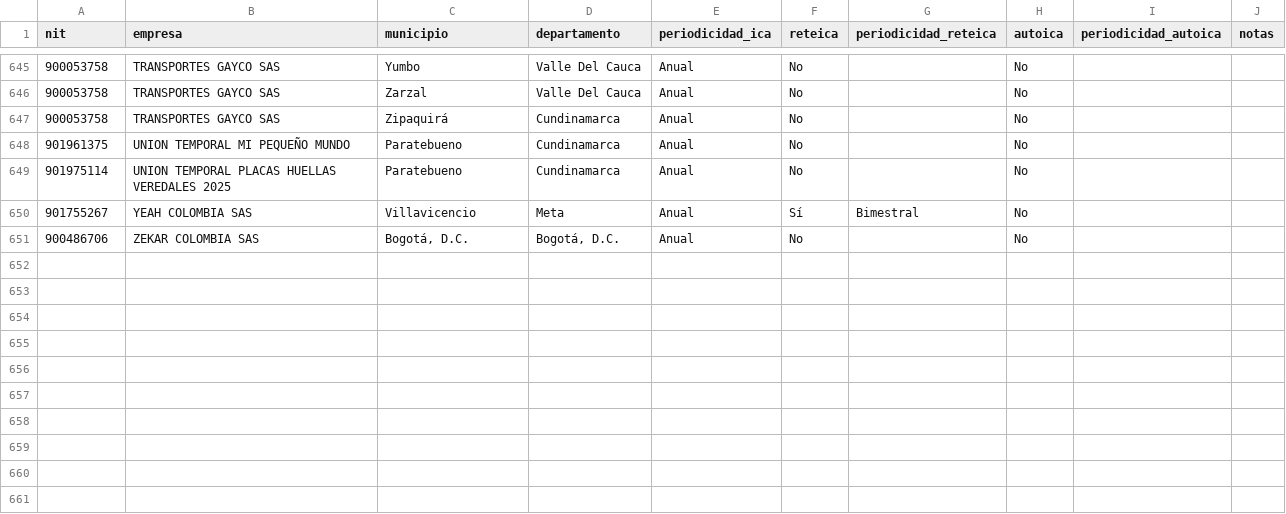
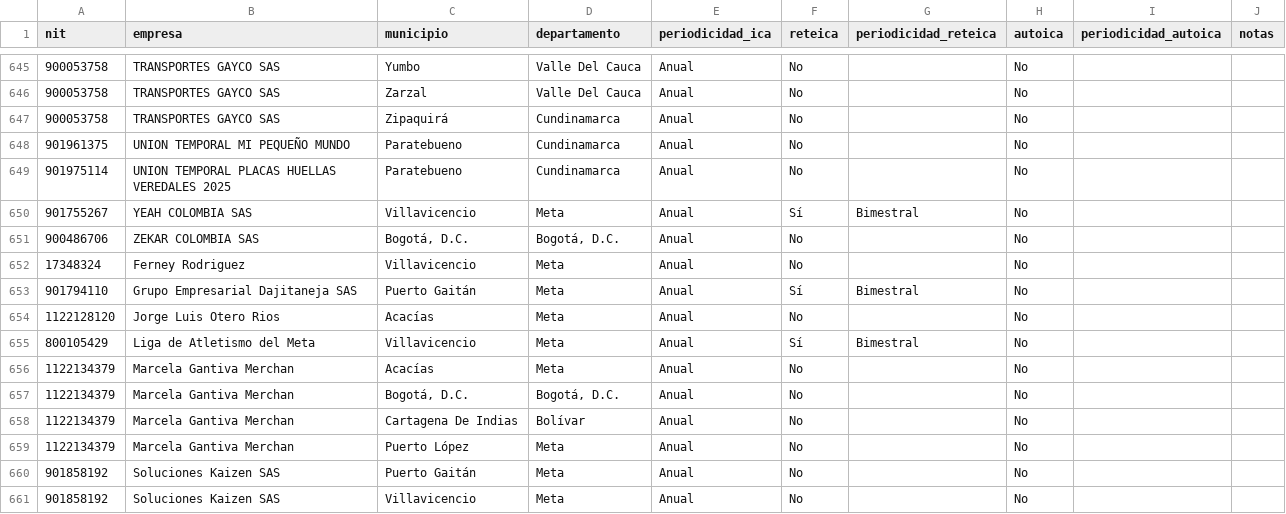
Before and after one commit to paolaguevara2526/CERPAT.IO, a CSV file: prisma/data/config-vencimientos-ica.csv, drawn as a sheet; only a part is shown, gaps mark what is left out; the diff names each change by its address in the sheet, - before the commit and + after, or states it on an @@ line.

```diff
--- a/prisma/data/config-vencimientos-ica.csv
+++ b/prisma/data/config-vencimientos-ica.csv
+row 652: 17348324 | Ferney Rodriguez | Villavicencio | Meta | Anual | No |  | No
+row 653: 901794110 | Grupo Empresarial Dajitaneja SAS | Puerto Gaitán | Meta | Anual | Sí | Bimestral | No
+row 654: 1122128120 | Jorge Luis Otero Rios | Acacías | Meta | Anual | No |  | No
+row 655: 800105429 | Liga de Atletismo del Meta | Villavicencio | Meta | Anual | Sí | Bimestral | No
+row 656: 1122134379 | Marcela Gantiva Merchan | Acacías | Meta | Anual | No |  | No
+row 657: 1122134379 | Marcela Gantiva Merchan | Bogotá, D.C. | Bogotá, D.C. | Anual | No |  | No
+row 658: 1122134379 | Marcela Gantiva Merchan | Cartagena De Indias | Bolívar | Anual | No |  | No
+row 659: 1122134379 | Marcela Gantiva Merchan | Puerto López | Meta | Anual | No |  | No
+row 660: 901858192 | Soluciones Kaizen SAS | Puerto Gaitán | Meta | Anual | No |  | No
+row 661: 901858192 | Soluciones Kaizen SAS | Villavicencio | Meta | Anual | No |  | No
```
Also changed, not shown: prisma/data/config-vencimientos-empresas.csv.
